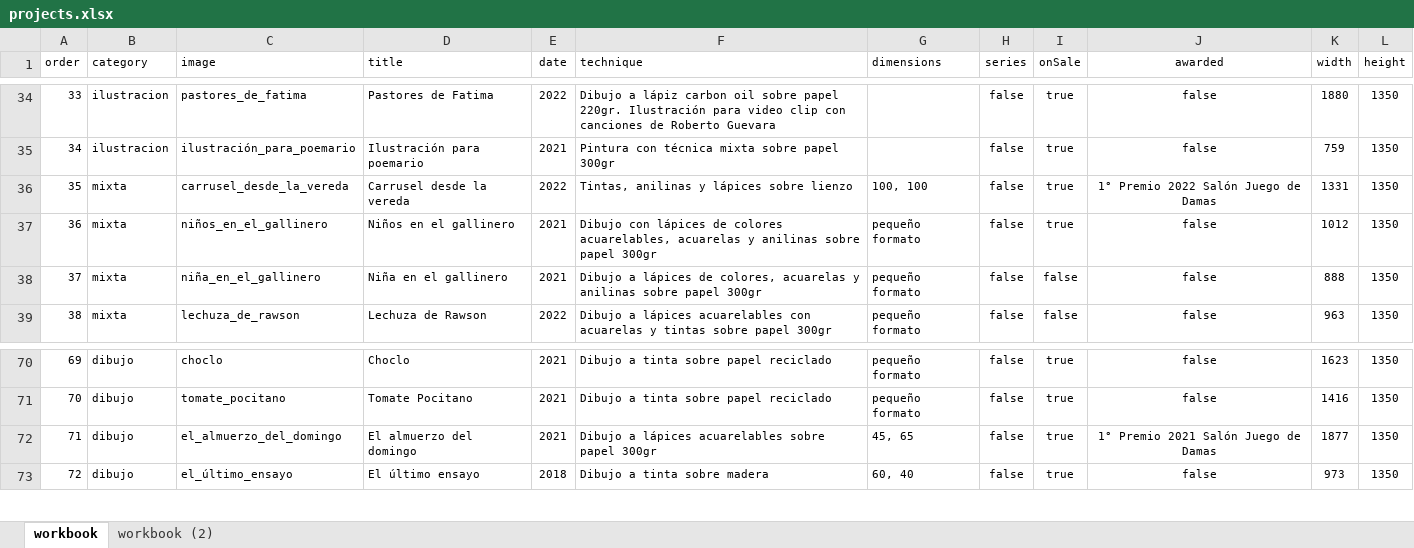
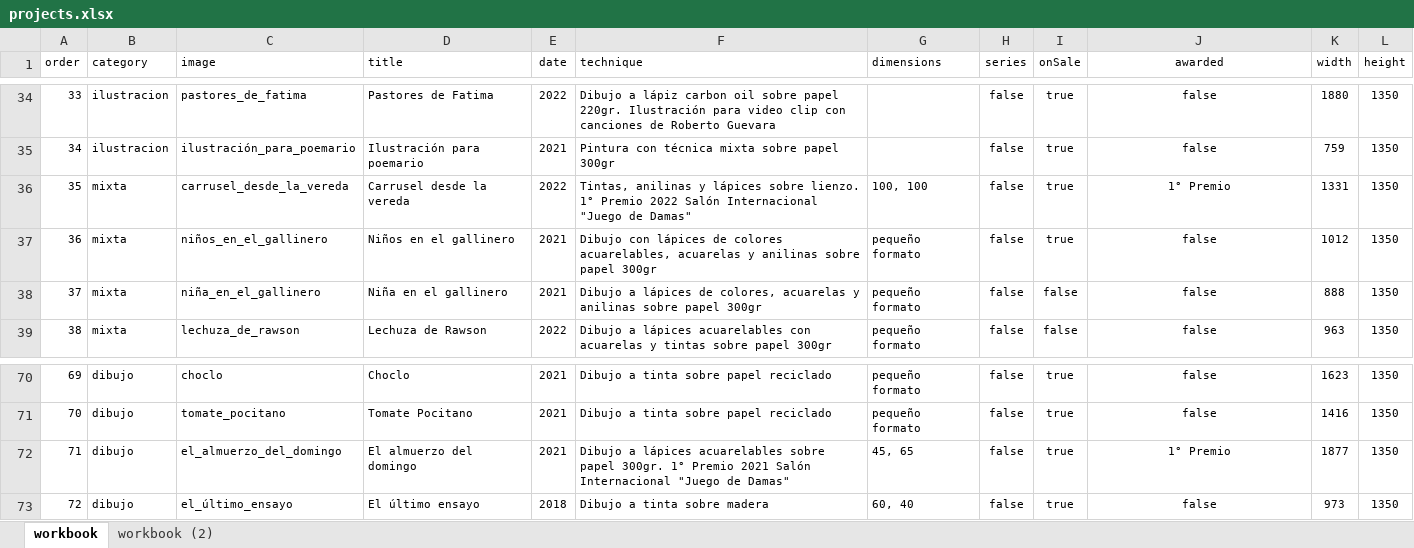
Before and after one commit to m415x/portfolio, an Excel workbook: assets/data/projects.xlsx, sheet workbook, drawn as a sheet; only a part is shown, gaps mark what is left out; values as stored, in another font and other column widths than the file's, no borders; table styles not drawn; the diff names each change by its address in the sheet, - before the commit and + after, or states it on an @@ line.

Commit message:
agrego awarded

```diff
--- a/assets/data/projects.xlsx (sheet workbook)
+++ b/assets/data/projects.xlsx (sheet workbook)
-F36 (technique): …lápices sobre lienzo
+F36 (technique): …lápices sobre lienzo. 1° Premio 2022 Salón Internacional "Juego de Damas"
-J36 (awarded): 1° Premio 2022 Salón Juego de Damas
+J36 (awarded): 1° Premio
-F72 (technique): …sobre papel 300gr
+F72 (technique): …sobre papel 300gr. 1° Premio 2021 Salón Internacional "Juego de Damas"
-J72 (awarded): 1° Premio 2021 Salón Juego de Damas
+J72 (awarded): 1° Premio
```
Also changed, not shown: 5 other files.
